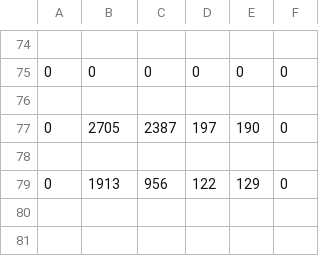
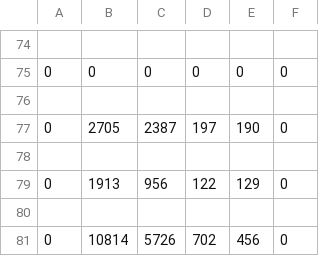
Before and after one commit to arunwij/TimeShare, a CSV file: logs/statistician.csv, drawn as a sheet; only a part is shown, gaps mark what is left out; the diff names each change by its address in the sheet, - before the commit and + after, or states it on an @@ line.

```diff
--- a/logs/statistician.csv
+++ b/logs/statistician.csv
+row 80: (empty)
+row 81: 0 | 10814 | 5726 | 702 | 456 | 0
```
Also changed, not shown: 2 other files.
